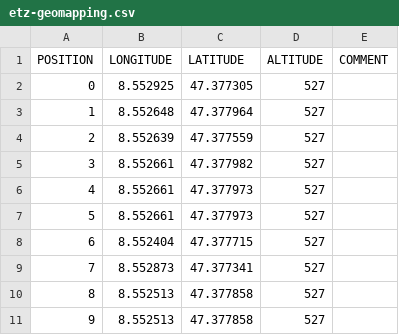
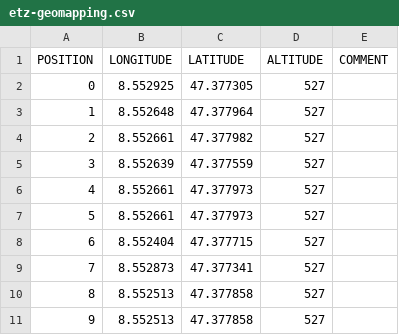
Before and after one commit to LSIR/gsn, a CSV file: gsn/conf/permasense/etz-geomapping.csv, drawn as a sheet.

```diff
--- a/gsn/conf/permasense/etz-geomapping.csv
+++ b/gsn/conf/permasense/etz-geomapping.csv
@@ -3,4 +3,4 @@
 "1","8.552648","47.377964","527",
-"2","8.552639","47.377559","527",
-"3","8.552661","47.377982","527",
+"2","8.552661","47.377982","527",
+"3","8.552639","47.377559","527",
 "4","8.552661","47.377973","527",
```
